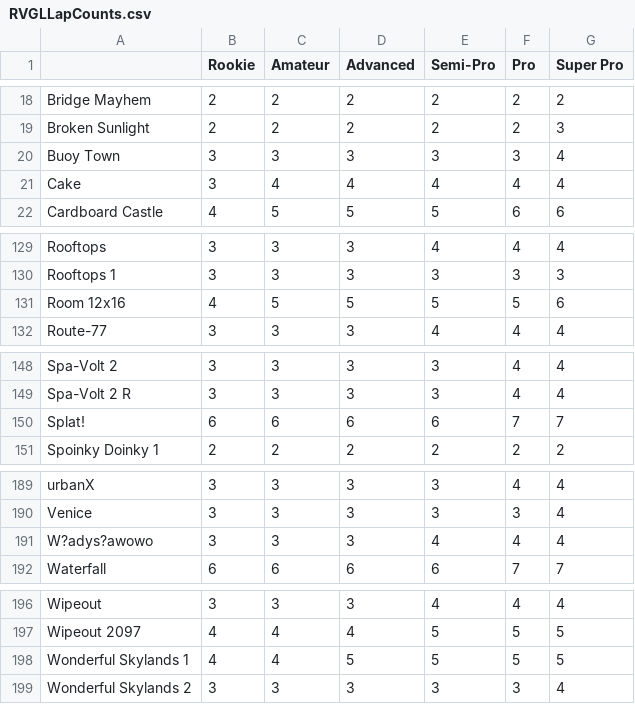
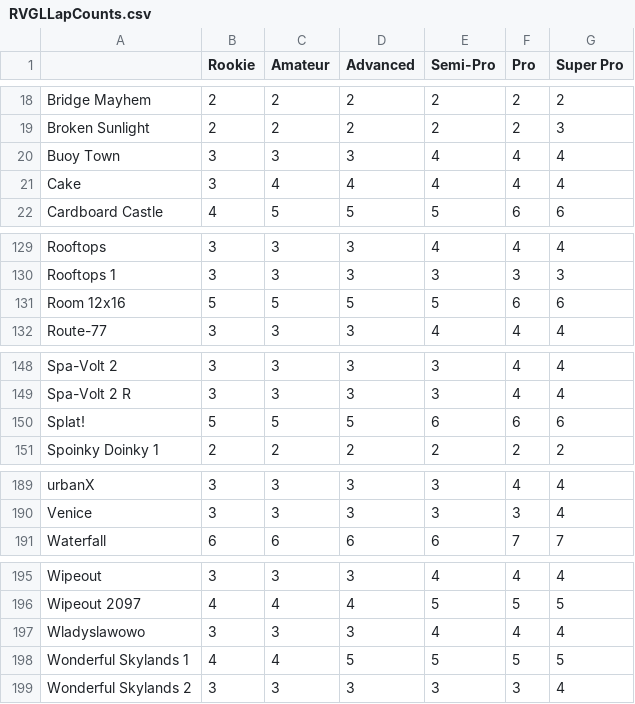
Before and after one commit to HtzKn3bulaR/Toynopoly, a CSV file: Assets/Resources/RVGLLapCounts.csv, drawn as a sheet; only a part is shown, gaps mark what is left out; the diff covers the shown part only.

```diff
--- a/Assets/Resources/RVGLLapCounts.csv
+++ b/Assets/Resources/RVGLLapCounts.csv
@@ -19,3 +19,3 @@ Bridge Mayhem;2;2;2;2;2;2
 Broken Sunlight;2;2;2;2;2;3
-Buoy Town;3;3;3;3;3;4
+Buoy Town;3;3;3;4;4;4
 Cake;3;4;4;4;4;4
@@ -130,3 +130,3 @@ Rooftops;3;3;3;4;4;4
 Rooftops 1;3;3;3;3;3;3
-Room 12x16;4;5;5;5;5;6
+Room 12x16;5;5;5;5;6;6
 Route-77;3;3;3;4;4;4
@@ -149,3 +149,3 @@ Spa-Volt 2;3;3;3;3;4;4
 Spa-Volt 2 R;3;3;3;3;4;4
-Splat!;6;6;6;6;7;7
+Splat!;5;5;5;6;6;6
 Spoinky Doinky 1;2;2;2;2;2;2
@@ -190,3 +190,2 @@ urbanX;3;3;3;3;4;4
 Venice;3;3;3;3;3;4
-W?adys?awowo;3;3;3;4;4;4
 Waterfall;6;6;6;6;7;7
@@ -197,2 +196,3 @@ Wipeout;3;3;3;4;4;4
 Wipeout 2097;4;4;4;5;5;5
+Wladyslawowo;3;3;3;4;4;4
 Wonderful Skylands 1;4;4;5;5;5;5
```
Also changed, not shown: 2 edited cells elsewhere in this file, Assets/Resources/RVGLSemiProCars.csv, 28 other files.
